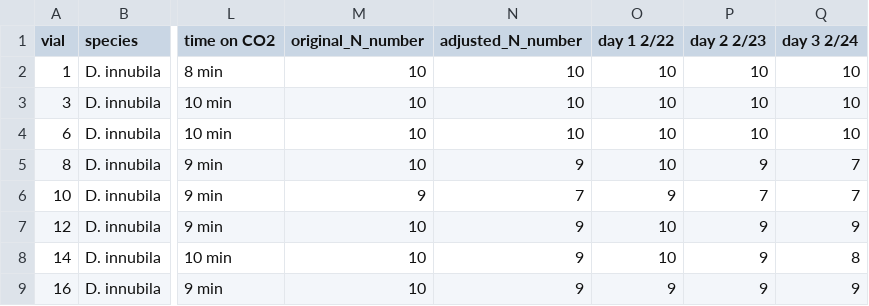
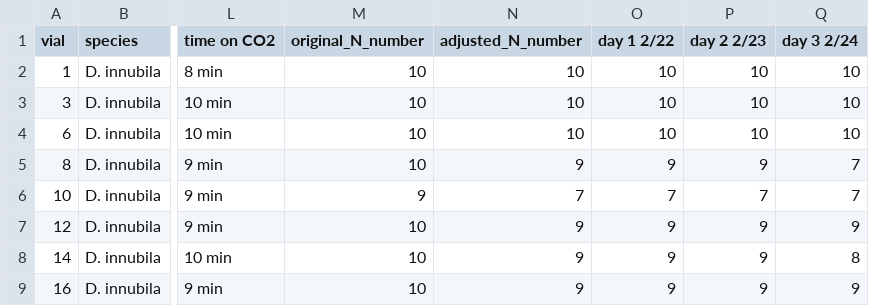
Before and after one commit to meschedl/Unckless_Lab_Resources, a CSV file: Infection_survival_analyses/20240221-low-dilutions-rep-2-male/20240221-male-low-dil-rep2.csv, drawn as a sheet; only a part is shown, gaps mark what is left out; the diff names each change by its address in the sheet, - before the commit and + after, or states it on an @@ line.

```diff
--- a/Infection_survival_analyses/20240221-low-dilutions-rep-2-male/20240221-male-low-dil-rep2.csv
+++ b/Infection_survival_analyses/20240221-low-dilutions-rep-2-male/20240221-male-low-dil-rep2.csv
-O5 (day 1 2/22): 10
+O5 (day 1 2/22): 9
-O6 (day 1 2/22): 9
+O6 (day 1 2/22): 7
-O7:O8 (day 1 2/22): 10
+O7:O8 (day 1 2/22): 9
```
Also changed, not shown: Infection_survival_analyses/20240221-low-dilutions-rep-2-male/low-dil-male-combo.csv, 5 other files.
